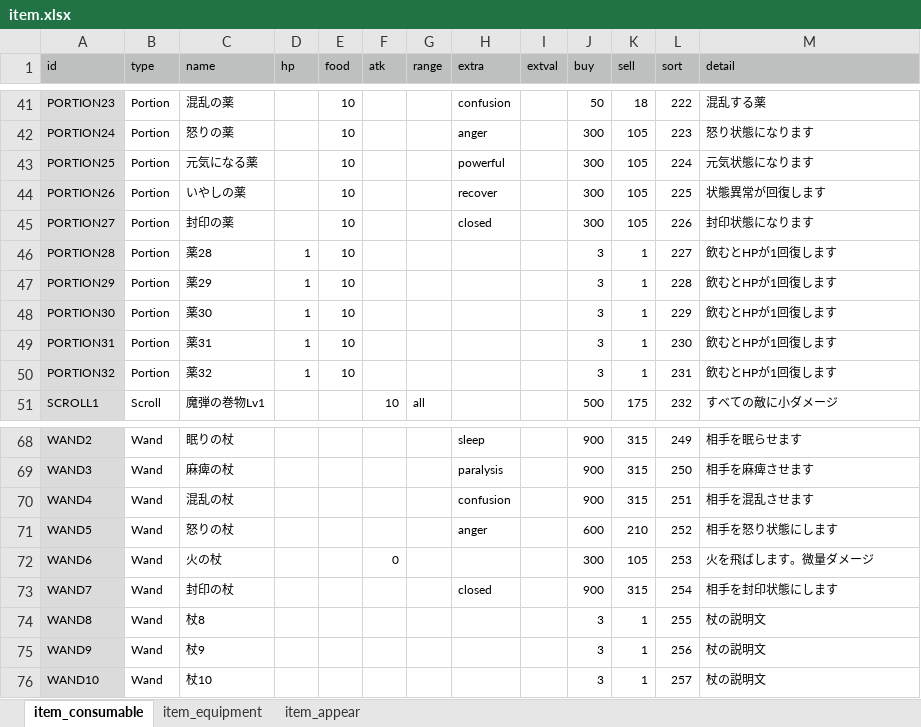
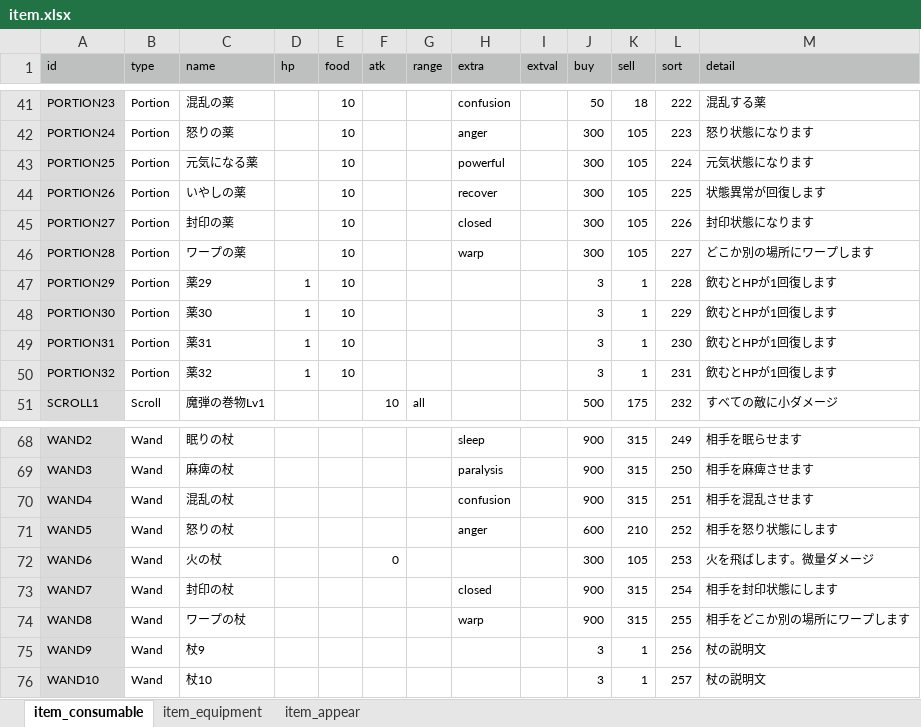
Before and after one commit to syun77/FlixelRL, an Excel workbook: docs/item.xlsx, sheet item_consumable, drawn as a sheet; only a part is shown, gaps mark what is left out; values as stored, in another font and other column widths than the file's, no borders; the diff names each change by its address in the sheet, - before the commit and + after, or states it on an @@ line.

Commit message:
fixed #392 FlixelRL-392 ワープの薬

```diff
--- a/docs/item.xlsx (sheet item_consumable)
+++ b/docs/item.xlsx (sheet item_consumable)
-C46 (name): 薬28
+C46 (name): ワープの薬
-D46 (hp): 1
+D46 (hp): (empty)
-H46 (extra): (empty)
+H46 (extra): warp
-J46 (buy): 3
+J46 (buy): 300
-K46 (sell): 1
+K46 (sell): 105
-M46 (detail): 飲むとHPが1回復します
+M46 (detail): どこか別の場所にワープします
-C74 (name): 杖8
+C74 (name): ワープの杖
-H74 (extra): (empty)
+H74 (extra): warp
-J74 (buy): 3
+J74 (buy): 900
-K74 (sell): 1
+K74 (sell): 315
-M74 (detail): 杖の説明文
+M74 (detail): 相手をどこか別の場所にワープします
```
Also changed, not shown: sheet item_appear, 7 other files.
